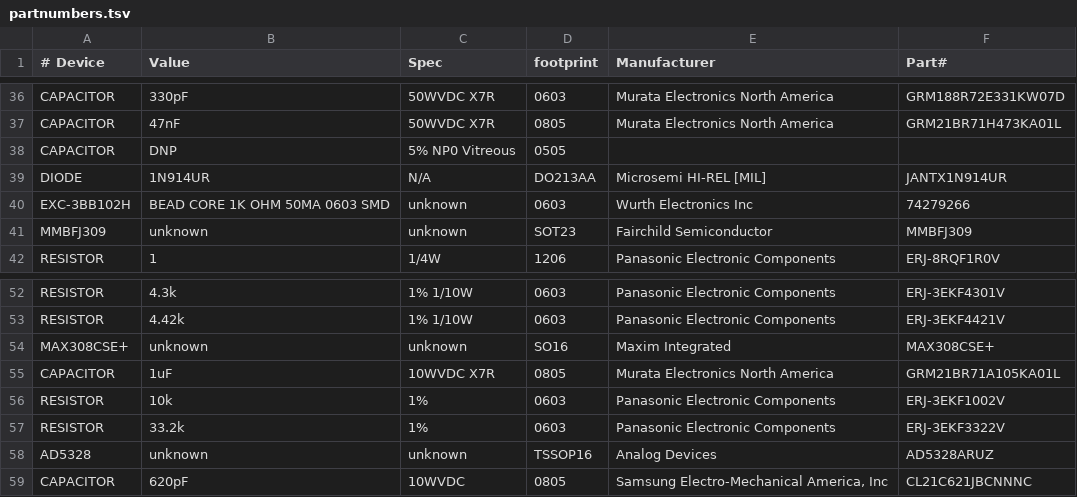
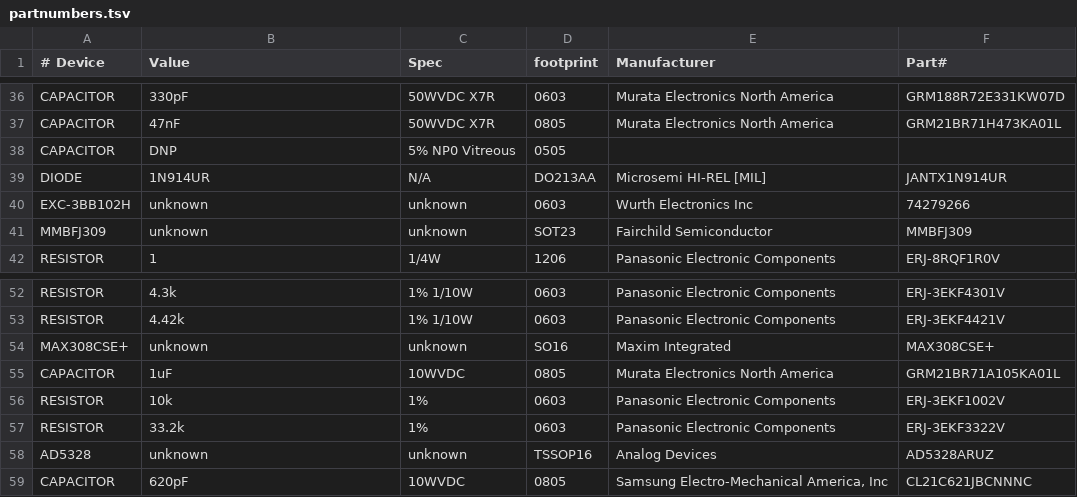
Before and after one commit to TESScience/FPE, a TSV file: AE/Schematic/partnumbers.tsv, drawn as a sheet; only a part is shown, gaps mark what is left out.

Commit message:
Fix short circuits in Artix bypass caps section. More development of parts database.

```diff
--- a/AE/Schematic/partnumbers.tsv
+++ b/AE/Schematic/partnumbers.tsv
@@ -39,3 +39,3 @@ CAPACITOR	DNP	5% NP0 Vitreous	0505
 DIODE	1N914UR	N/A	DO213AA	Microsemi HI-REL [MIL]	JANTX1N914UR
-EXC-3BB102H	BEAD CORE 1K OHM 50MA 0603 SMD	unknown	0603	Wurth Electronics Inc	74279266
+EXC-3BB102H	unknown	unknown	0603	Wurth Electronics Inc	74279266
 MMBFJ309	unknown	unknown	SOT23	Fairchild Semiconductor	MMBFJ309
@@ -54,3 +54,3 @@ RESISTOR	4.42k	1% 1/10W	0603	Panasonic Electronic Components	ERJ-3EKF4421V
 MAX308CSE+	unknown	unknown	SO16	Maxim Integrated	MAX308CSE+
-CAPACITOR	1uF	10WVDC X7R	0805	Murata Electronics North America	GRM21BR71A105KA01L
+CAPACITOR	1uF	10WVDC	0805	Murata Electronics North America	GRM21BR71A105KA01L
 RESISTOR	10k	1%	0603	Panasonic Electronic Components	ERJ-3EKF1002V
```
Also changed, not shown: 2 other files.
